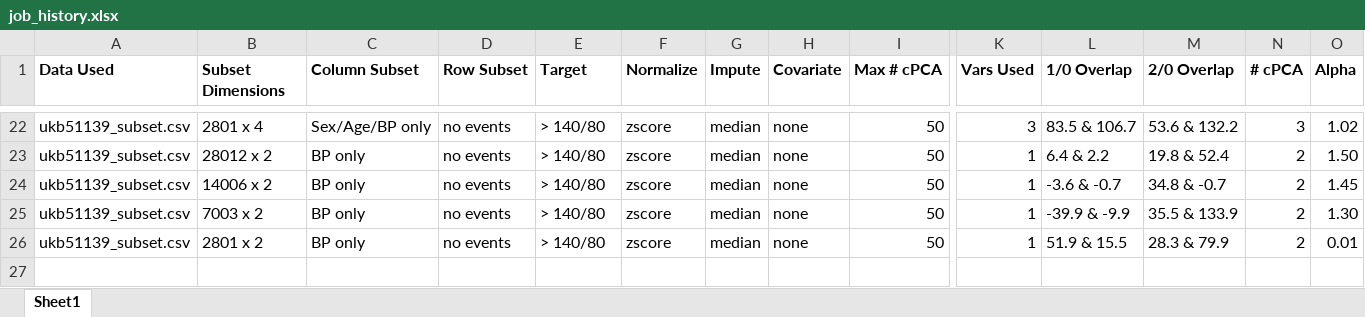
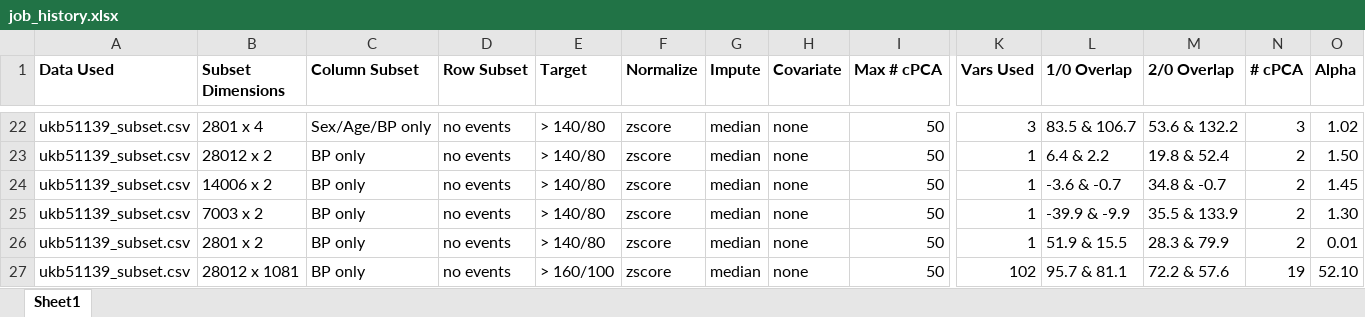
Before and after one commit to zhaohanxiong/OxfordCVM, an Excel workbook: job_history.xlsx, sheet Sheet1, drawn as a sheet; only a part is shown, gaps mark what is left out; values as stored, in another font and other column widths than the file's, no borders; rows hold the shown columns only; the diff names each change by its address in the sheet, - before the commit and + after, or states it on an @@ line.

Commit message:
ran whole dataset will all columns with 160/100 target definition

```diff
--- a/job_history.xlsx (sheet Sheet1)
+++ b/job_history.xlsx (sheet Sheet1)
+row 27: ukb51139_subset.csv | 28012 x 1081 | BP only | no events | > 160/100 | zscore | median | none | 50 | 102 | 95.7 & 81.1 | 72.2 & 57.6 | 19 | 52.10
```
Also changed, not shown: 1 other file.
